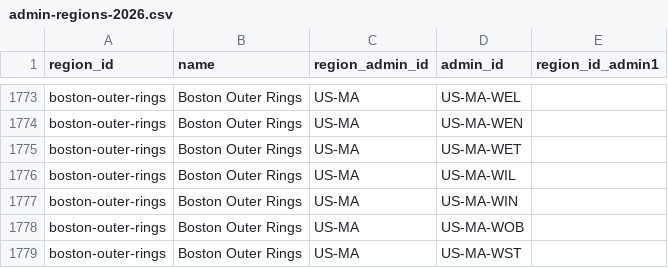
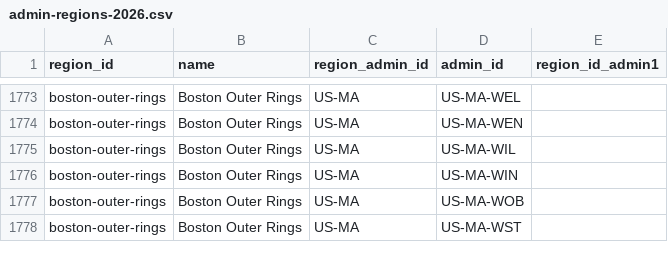
Before and after one commit to chrnolte/openplaces, a CSV file: src/openplaces/recipes/_all/admin/regions/2026/admin-regions-2026.csv, drawn as a sheet; only a part is shown, gaps mark what is left out; the diff names each change by its address in the sheet, - before the commit and + after, or states it on an @@ line.

Commit message:
Drop Westport from boston-outer-rings
US-MA-WET is Westport in Bristol County, far from Boston; Weston (US-MA-WEN) is already in the region.

```diff
--- a/src/openplaces/recipes/_all/admin/regions/2026/admin-regions-2026.csv
+++ b/src/openplaces/recipes/_all/admin/regions/2026/admin-regions-2026.csv
-row 1775: boston-outer-rings | Boston Outer Rings | US-MA | US-MA-WET
```
